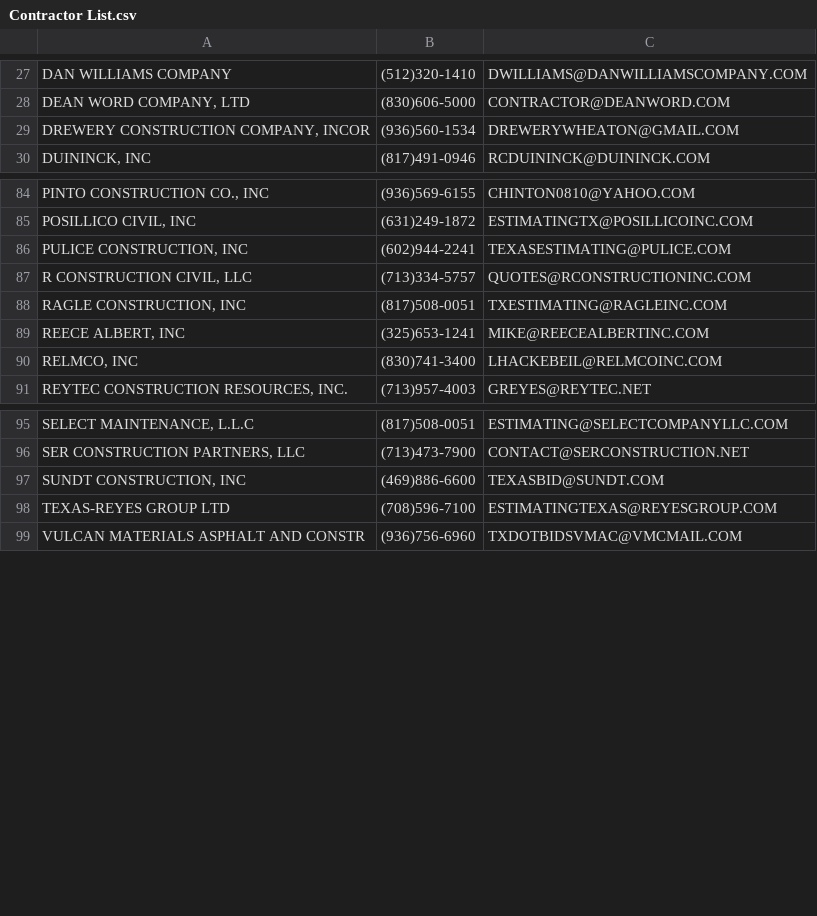
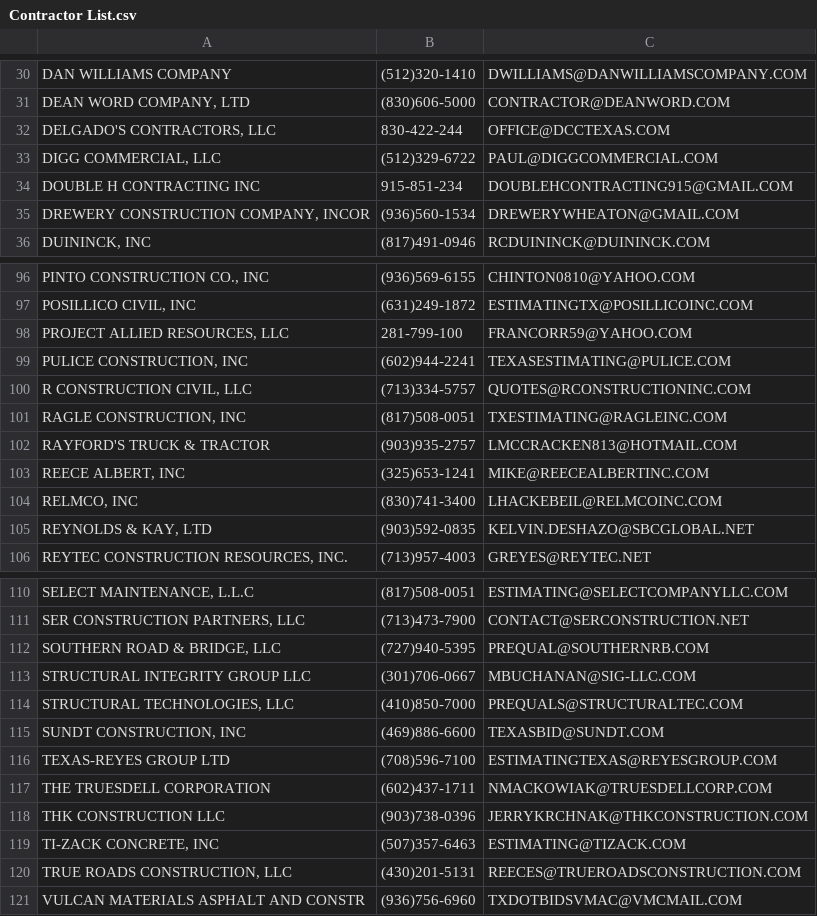
Before and after one commit to jwilliams132/Bid-Proposal-Program, a CSV file: BidProposalProject/src/main/resources/Contractor List.csv, drawn as a sheet; only a part is shown, gaps mark what is left out; the diff covers the shown part only; the diff names each change by its address in the sheet, - before the commit and + after, or states it on an @@ line.

```diff
--- a/BidProposalProject/src/main/resources/Contractor List.csv
+++ b/BidProposalProject/src/main/resources/Contractor List.csv
+row 32: DELGADO'S CONTRACTORS, LLC | 830-422-244 | OFFICE@DCCTEXAS.COM
+row 33: DIGG COMMERCIAL, LLC | (512)329-6722 | PAUL@DIGGCOMMERCIAL.COM
+row 34: DOUBLE H CONTRACTING INC | 915-851-234 | DOUBLEHCONTRACTING915@GMAIL.COM
+row 98: PROJECT ALLIED RESOURCES, LLC | 281-799-100 | FRANCORR59@YAHOO.COM
+row 102: RAYFORD'S TRUCK & TRACTOR | (903)935-2757 | LMCCRACKEN813@HOTMAIL.COM
+row 105: REYNOLDS & KAY, LTD | (903)592-0835 | KELVIN.DESHAZO@SBCGLOBAL.NET
+row 112: SOUTHERN ROAD & BRIDGE, LLC | (727)940-5395 | PREQUAL@SOUTHERNRB.COM
+row 113: STRUCTURAL INTEGRITY GROUP LLC | (301)706-0667 | MBUCHANAN@SIG-LLC.COM
+row 114: STRUCTURAL TECHNOLOGIES, LLC | (410)850-7000 | PREQUALS@STRUCTURALTEC.COM
+row 117: THE TRUESDELL CORPORATION | (602)437-1711 | NMACKOWIAK@TRUESDELLCORP.COM
+row 118: THK CONSTRUCTION LLC | (903)738-0396 | JERRYKRCHNAK@THKCONSTRUCTION.COM
+row 119: TI-ZACK CONCRETE, INC | (507)357-6463 | ESTIMATING@TIZACK.COM
+row 120: TRUE ROADS CONSTRUCTION, LLC | (430)201-5131 | REECES@TRUEROADSCONSTRUCTION.COM
```
Also changed, not shown: 9 added rows and 2 edited cells elsewhere in this file, 6 other files.
